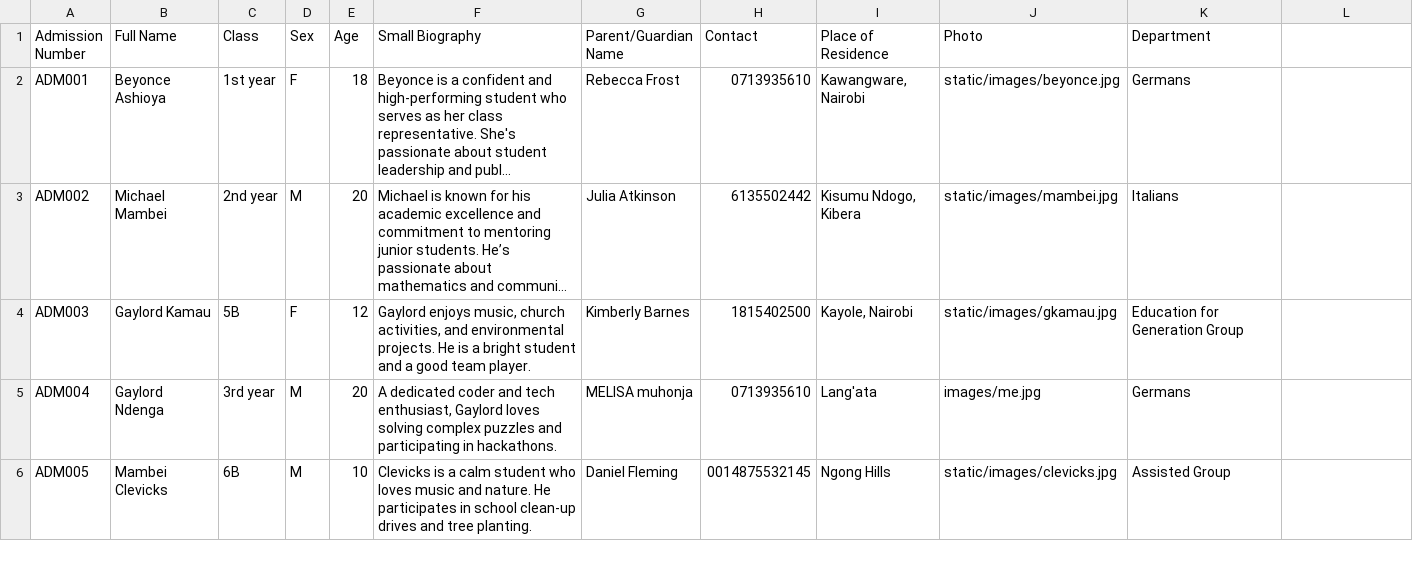
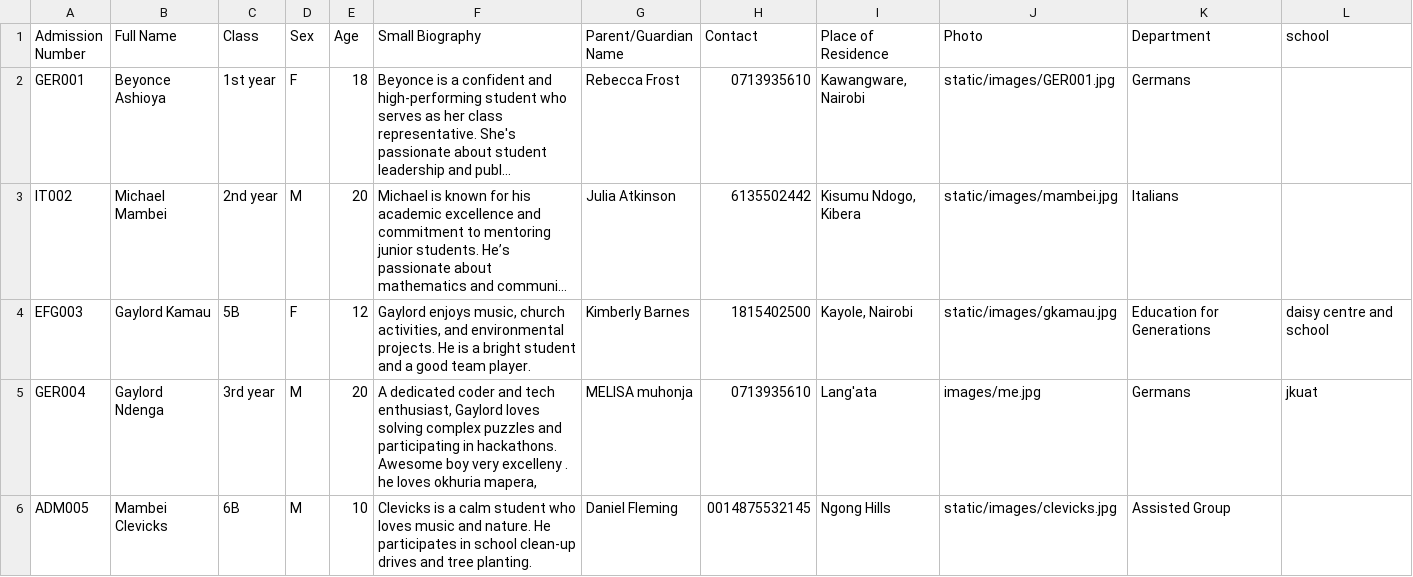
Before and after one commit to analyst-doe123-hue/demo, a CSV file: demo/edited_students.csv, drawn as a sheet; only a part is shown; long unchanged cells end in …; the diff covers the shown part only; the diff names each change by its address in the sheet, - before the commit and + after, or states it on an @@ line.

```diff
--- a/demo/edited_students.csv
+++ b/demo/edited_students.csv
-L1: (empty)
+L1: school
-A2 (Admission Number): ADM001
+A2 (Admission Number): GER001
-J2 (Photo): static/images/beyonce.jpg
+J2 (Photo): static/images/GER001.jpg
-A3 (Admission Number): ADM002
+A3 (Admission Number): IT002
-A4 (Admission Number): ADM003
+A4 (Admission Number): EFG003
-K4 (Department): Education for Generation Group
+K4 (Department): Education for Generations
-L4 (school): (empty)
+L4 (school): daisy centre and school
-A5 (Admission Number): ADM004
+A5 (Admission Number): GER004
-F5 (Small Biography): …in hackathons.
+F5 (Small Biography): …in hackathons. Awesome boy very excelleny . he loves okhuria mapera,
-L5 (school): (empty)
+L5 (school): jkuat
```
Also changed, not shown: 10 edited cells elsewhere in this file, 12 other files.
